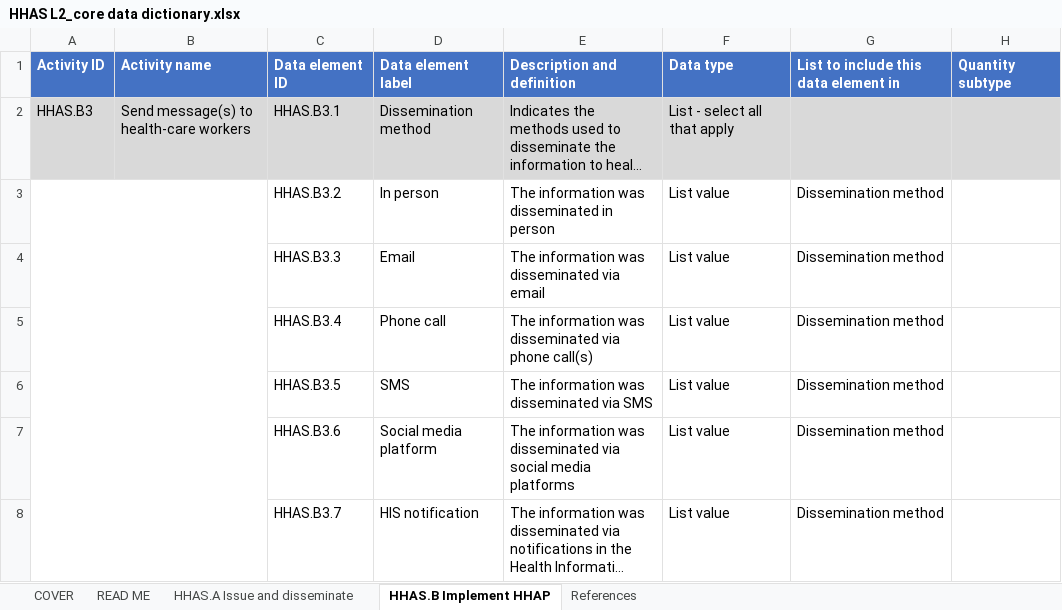
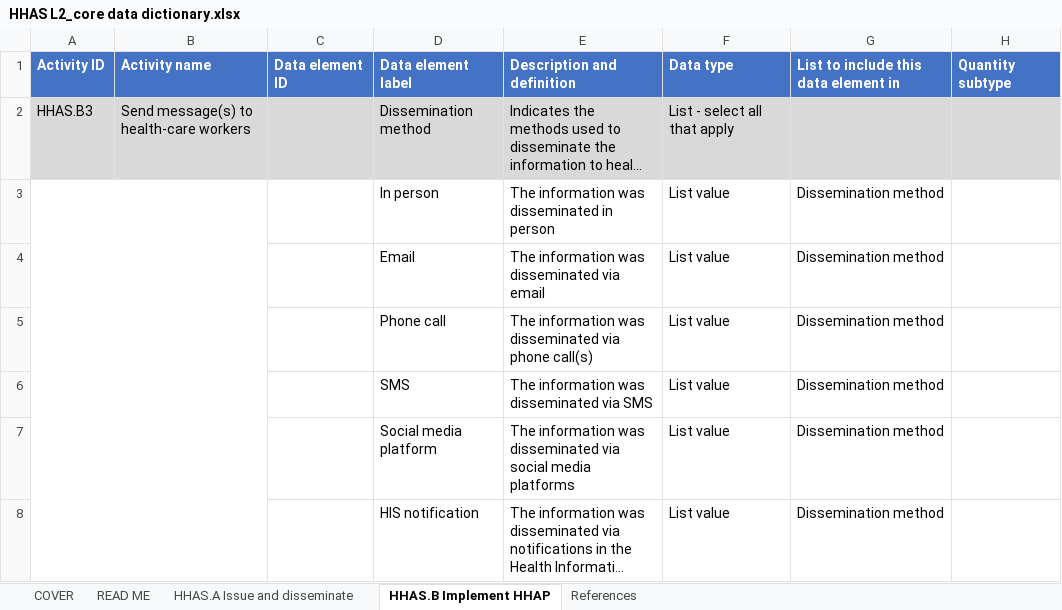
Before and after one commit to c-corman/smart-l2-hhas-CC, an Excel workbook: input/dictionary/HHAS L2_core data dictionary.xlsx, sheet HHAS.B Implement HHAP, drawn as a sheet; only a part is shown; long unchanged cells end in …; values as stored, in another font and other column widths than the file's, no borders; conditional formats not drawn; the diff covers the shown part only; the diff names each change by its address in the sheet, - before the commit and + after, or states it on an @@ line.

```diff
--- a/input/dictionary/HHAS L2_core data dictionary.xlsx (sheet HHAS.B Implement HHAP)
+++ b/input/dictionary/HHAS L2_core data dictionary.xlsx (sheet HHAS.B Implement HHAP)
-C2: HHAS.B3.1
+C2: (empty)
-C3: HHAS.B3.2
+C3: (empty)
-C4: HHAS.B3.3
+C4: (empty)
-C5: HHAS.B3.4
+C5: (empty)
-C6: HHAS.B3.5
+C6: (empty)
-C7: HHAS.B3.6
+C7: (empty)
-C8: HHAS.B3.7
+C8: (empty)
```
Also changed, not shown: 17 added rows and 26 edited cells elsewhere in this sheet, sheet HHAS.A Issue and disseminate, input/system-requirements/HHAS L2_functional and non-functional requirements.xlsx, 13 other files.
